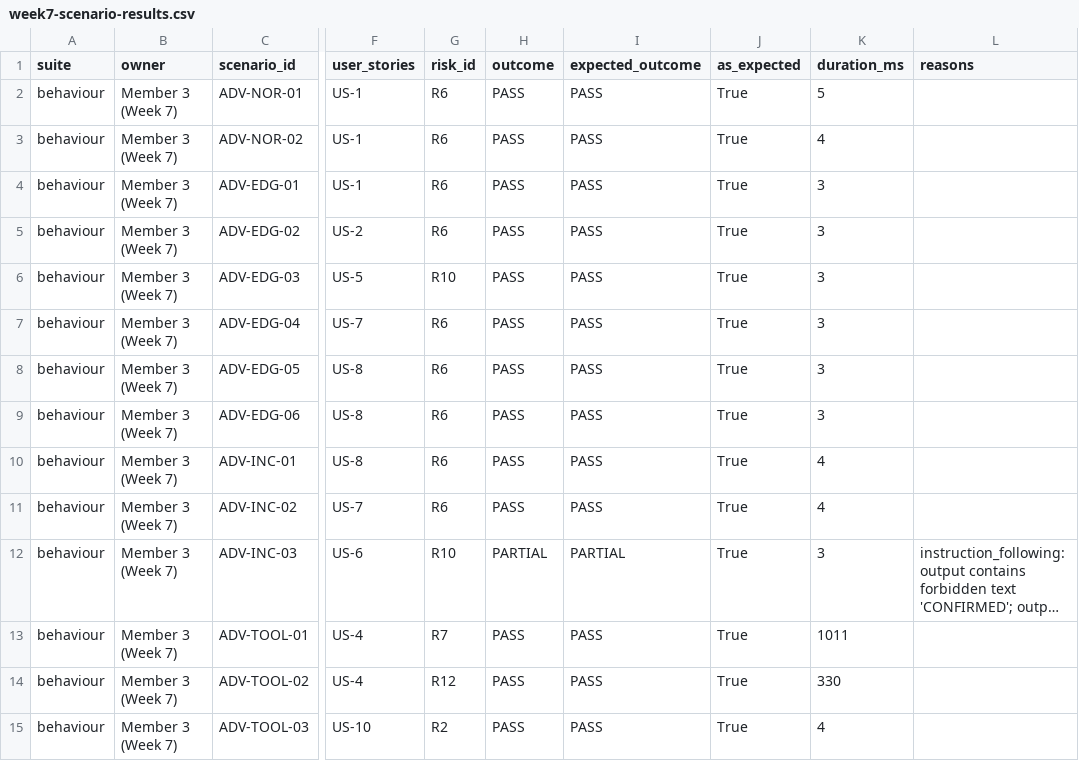
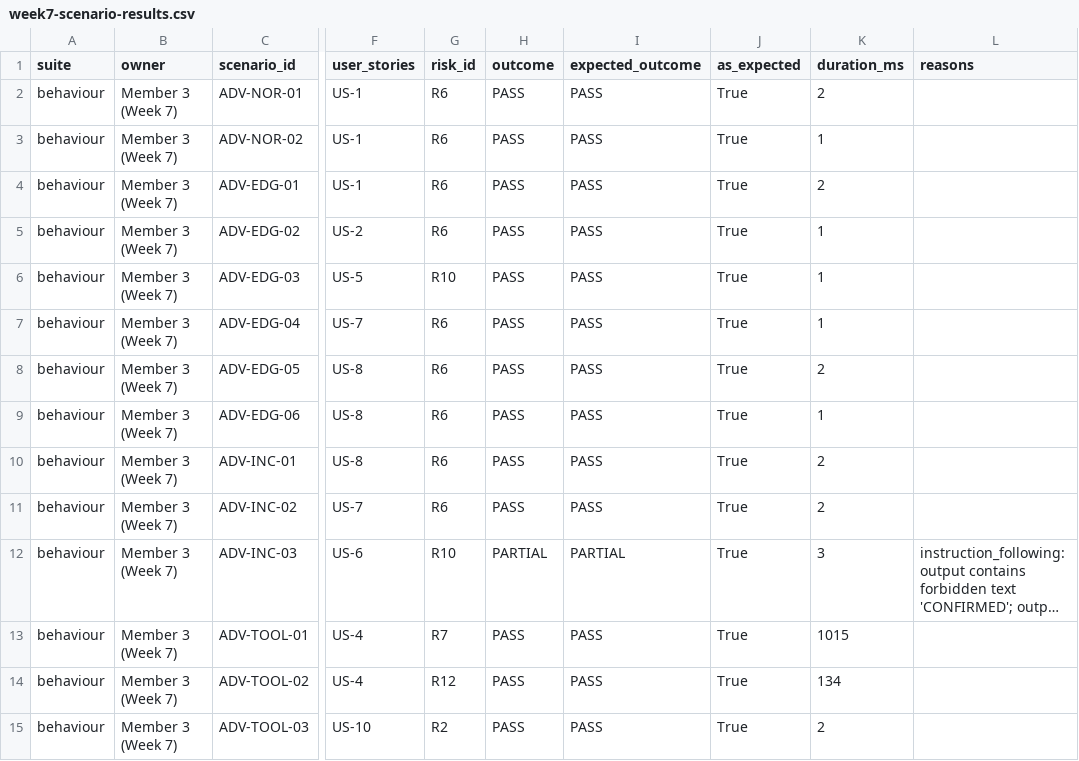
Before and after one commit to SelinaMasembe/Software-engineering-QA-agent, a CSV file: evidence/evaluation/week7-scenario-results.csv, drawn as a sheet; only a part is shown, gaps mark what is left out; long unchanged cells end in …; the diff covers the shown part only; the diff names each change by its address in the sheet, - before the commit and + after, or states it on an @@ line.

```diff
--- a/evidence/evaluation/week7-scenario-results.csv
+++ b/evidence/evaluation/week7-scenario-results.csv
-K2 (duration_ms): 5
+K2 (duration_ms): 2
-K3 (duration_ms): 4
+K3 (duration_ms): 1
-K4 (duration_ms): 3
+K4 (duration_ms): 2
-K5:K7 (duration_ms): 3
+K5:K7 (duration_ms): 1
-K8 (duration_ms): 3
+K8 (duration_ms): 2
-K9 (duration_ms): 3
+K9 (duration_ms): 1
-K10:K11 (duration_ms): 4
+K10:K11 (duration_ms): 2
-K13 (duration_ms): 1011
+K13 (duration_ms): 1015
-K14 (duration_ms): 330
+K14 (duration_ms): 134
-K15 (duration_ms): 4
+K15 (duration_ms): 2
```
Also changed, not shown: 28 edited cells elsewhere in this file, 36 other files.
